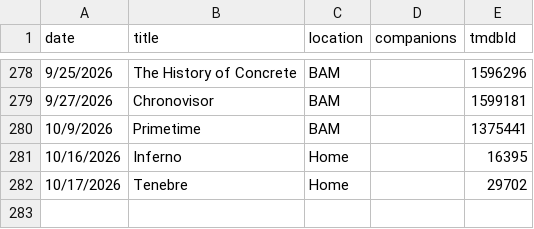
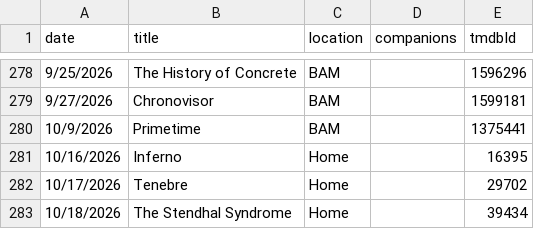
Before and after one commit to shreshthkhilani/s4s-filmstruck, a CSV file: data/log.csv, drawn as a sheet; only a part is shown, gaps mark what is left out.

```diff
--- a/data/log.csv
+++ b/data/log.csv
@@ -282 +282,2 @@ date,title,location,companions,tmdbId
 10/17/2026,Tenebre,Home,,29702
+10/18/2026,The Stendhal Syndrome,Home,,39434
```
Also changed, not shown: data/films.csv, data/stats.csv.
